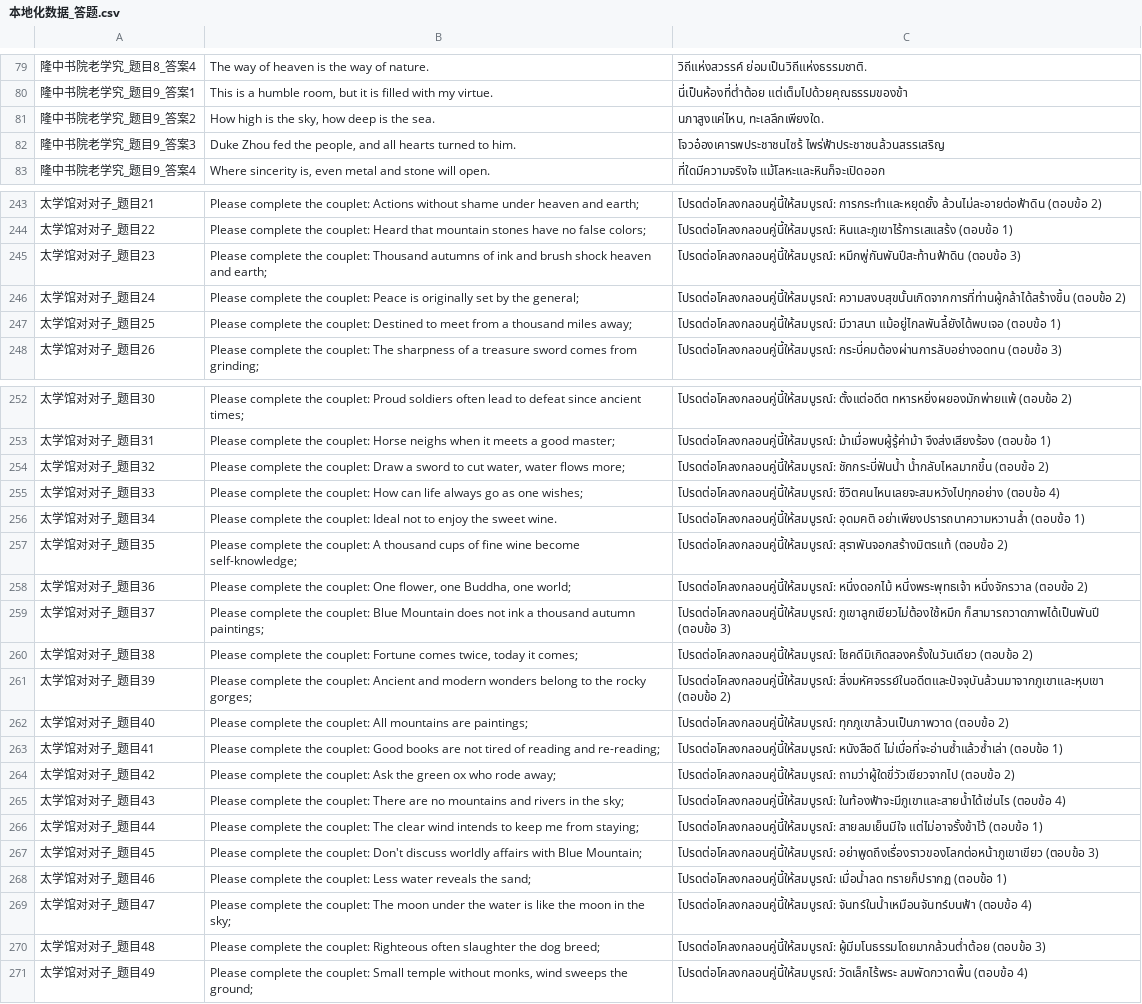
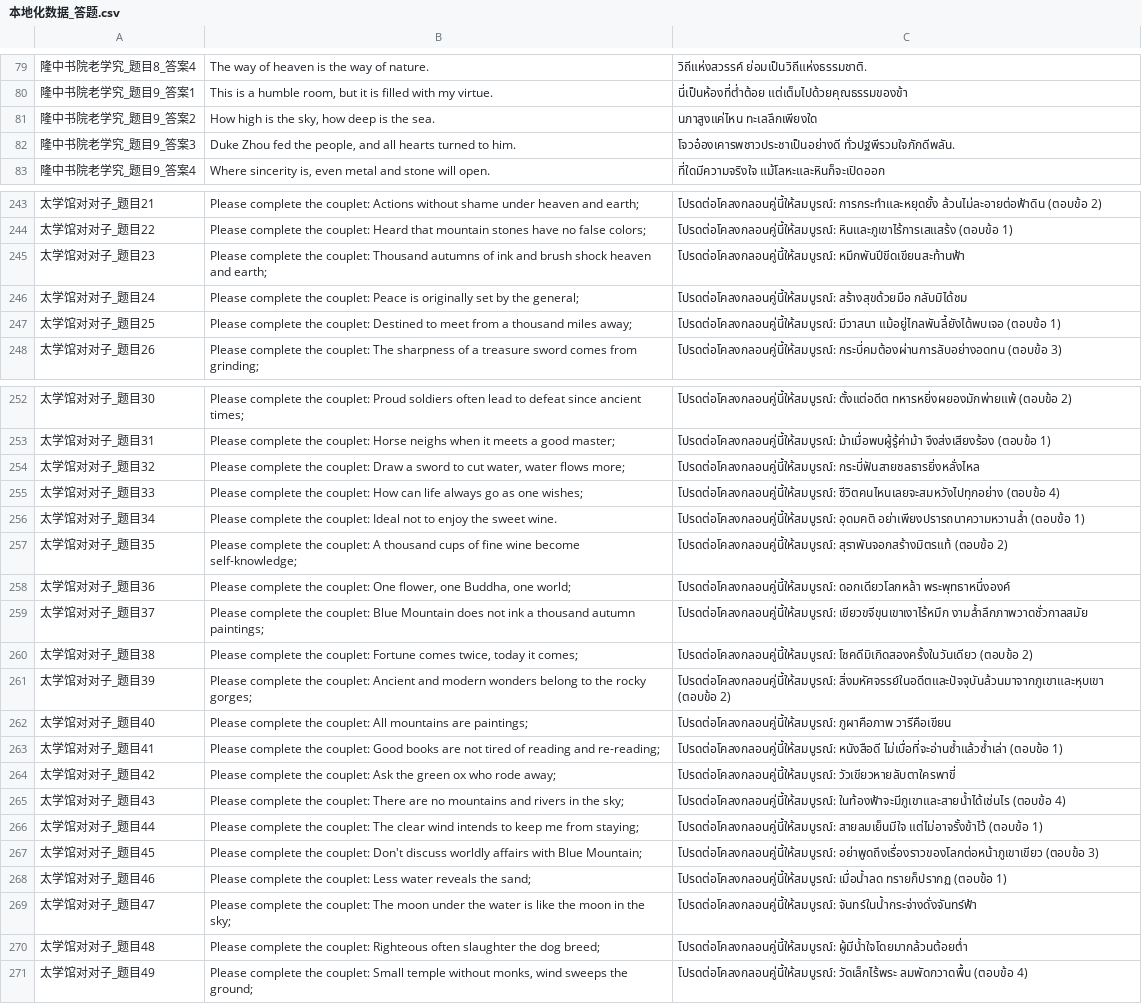
Before and after one commit to purepures/Wuliarc, a CSV file: WulinPy/GenerateCSVtoXSLX/csv_input/本地化数据_答题.csv, drawn as a sheet; only a part is shown, gaps mark what is left out; the diff covers the shown part only.

```diff
--- a/WulinPy/GenerateCSVtoXSLX/csv_input/本地化数据_答题.csv
+++ b/WulinPy/GenerateCSVtoXSLX/csv_input/本地化数据_答题.csv
@@ -80,4 +80,4 @@
 隆中书院老学究_题目9_答案1,"This is a humble room, but it is filled with my virtue.",นี่เป็นห้องที่ต่ำต้อย แต่เต็มไปด้วยคุณธรรมของข้า
-隆中书院老学究_题目9_答案2,"How high is the sky, how deep is the sea.","นภาสูงแค่ไหน, ทะเลลึกเพียงใด."
-隆中书院老学究_题目9_答案3,"Duke Zhou fed the people, and all hearts turned to him.",โจวอ๋องเคารพประชาชนไซร้ ไพร่ฟ้าประชาชนล้วนสรรเสริญ
+隆中书院老学究_题目9_答案2,"How high is the sky, how deep is the sea.",นภาสูงแค่ไหน ทะเลลึกเพียงใด
+隆中书院老学究_题目9_答案3,"Duke Zhou fed the people, and all hearts turned to him.",โจวอ๋องเคารพชาวประชาเป็นอย่างดี ทั่วปฐพีรวมใจภักดีพลัน.
 隆中书院老学究_题目9_答案4,"Where sincerity is, even metal and stone will open.",ที่ใดมีความจริงใจ แม้โลหะและหินก็จะเปิดออก
@@ -244,4 +244,4 @@
 太学馆对对子_题目22,Please complete the couplet: Heard that mountain stones have no false colors;,โปรดต่อโคลงกลอนคู่นี้ให้สมบูรณ์: หินและภูเขาไร้การเสแสร้ง (ตอบข้อ 1)
-太学馆对对子_题目23,Please complete the couplet: Thousand autumns of ink and brush shock heaven and earth;,โปรดต่อโคลงกลอนคู่นี้ให้สมบูรณ์: หมึกพู่กันพันปีสะท้านฟ้าดิน (ตอบข้อ 3)
-太学馆对对子_题目24,Please complete the couplet: Peace is originally set by the general;,โปรดต่อโคลงกลอนคู่นี้ให้สมบูรณ์: ความสงบสุขนั้นเกิดจากการที่ท่านผู้กล้าได้สร้างขึ้น (ตอบข้อ 2)
+太学馆对对子_题目23,Please complete the couplet: Thousand autumns of ink and brush shock heaven and earth;,โปรดต่อโคลงกลอนคู่นี้ให้สมบูรณ์: หมึกพันปีขีดเขียนสะท้านฟ้า
+太学馆对对子_题目24,Please complete the couplet: Peace is originally set by the general;,โปรดต่อโคลงกลอนคู่นี้ให้สมบูรณ์: สร้างสุขด้วยมือ กลับมิได้ชม
 太学馆对对子_题目25,Please complete the couplet: Destined to meet from a thousand miles away;,โปรดต่อโคลงกลอนคู่นี้ให้สมบูรณ์: มีวาสนา แม้อยู่ไกลพันลี้ยังได้พบเจอ (ตอบข้อ 1)
@@ -253,3 +253,3 @@
 太学馆对对子_题目31,Please complete the couplet: Horse neighs when it meets a good master;,โปรดต่อโคลงกลอนคู่นี้ให้สมบูรณ์: ม้าเมื่อพบผู้รู้ค่าม้า จึงส่งเสียงร้อง (ตอบข้อ 1)
-太学馆对对子_题目32,"Please complete the couplet: Draw a sword to cut water, water flows more;",โปรดต่อโคลงกลอนคู่นี้ให้สมบูรณ์: ชักกระบี่ฟันน้ำ น้ำกลับไหลมากขึ้น (ตอบข้อ 2)
+太学馆对对子_题目32,"Please complete the couplet: Draw a sword to cut water, water flows more;",โปรดต่อโคลงกลอนคู่นี้ให้สมบูรณ์: กระบี่ฟันสายชลธารยิ่งหลั่งไหล
 太学馆对对子_题目33,Please complete the couplet: How can life always go as one wishes;,โปรดต่อโคลงกลอนคู่นี้ให้สมบูรณ์: ชีวิตคนไหนเลยจะสมหวังไปทุกอย่าง (ตอบข้อ 4)
@@ -257,9 +257,9 @@
 太学馆对对子_题目35,Please complete the couplet: A thousand cups of fine wine become self-knowledge;,โปรดต่อโคลงกลอนคู่นี้ให้สมบูรณ์: สุราพันจอกสร้างมิตรแท้ (ตอบข้อ 2)
-太学馆对对子_题目36,"Please complete the couplet: One flower, one Buddha, one world;",โปรดต่อโคลงกลอนคู่นี้ให้สมบูรณ์: หนึ่งดอกไม้ หนึ่งพระพุทธเจ้า หนึ่งจักรวาล (ตอบข้อ 2)
-太学馆对对子_题目37,Please complete the couplet: Blue Mountain does not ink a thousand autumn paintings;,โปรดต่อโคลงกลอนคู่นี้ให้สมบูรณ์: ภูเขาลูกเขียวไม่ต้องใช้หมึก ก็สามารถวาดภาพได้เป็นพันปี (ตอบข้อ 3)
+太学馆对对子_题目36,"Please complete the couplet: One flower, one Buddha, one world;",โปรดต่อโคลงกลอนคู่นี้ให้สมบูรณ์: ดอกเดียวโลกหล้า พระพุทธาหนึ่งองค์
+太学馆对对子_题目37,Please complete the couplet: Blue Mountain does not ink a thousand autumn paintings;,โปรดต่อโคลงกลอนคู่นี้ให้สมบูรณ์: เขียวขจีขุนเขาเงาไร้หมึก งามล้ำลึกภาพวาดชั่วกาลสมัย
 太学馆对对子_题目38,"Please complete the couplet: Fortune comes twice, today it comes;",โปรดต่อโคลงกลอนคู่นี้ให้สมบูรณ์: โชคดีมิเกิดสองครั้งในวันเดียว (ตอบข้อ 2)
 太学馆对对子_题目39,Please complete the couplet: Ancient and modern wonders belong to the rocky gorges;,โปรดต่อโคลงกลอนคู่นี้ให้สมบูรณ์: สิ่งมหัศจรรย์ในอดีตและปัจจุบันล้วนมาจากภูเขาและหุบเขา (ตอบข้อ 2)
-太学馆对对子_题目40,Please complete the couplet: All mountains are paintings;,โปรดต่อโคลงกลอนคู่นี้ให้สมบูรณ์: ทุกภูเขาล้วนเป็นภาพวาด (ตอบข้อ 2)
+太学馆对对子_题目40,Please complete the couplet: All mountains are paintings;,โปรดต่อโคลงกลอนคู่นี้ให้สมบูรณ์: ภูผาคือภาพ วารีคือเขียน
 太学馆对对子_题目41,Please complete the couplet: Good books are not tired of reading and re-reading;,โปรดต่อโคลงกลอนคู่นี้ให้สมบูรณ์: หนังสือดี ไม่เบื่อที่จะอ่านซ้ำแล้วซ้ำเล่า (ตอบข้อ 1)
-太学馆对对子_题目42,Please complete the couplet: Ask the green ox who rode away;,โปรดต่อโคลงกลอนคู่นี้ให้สมบูรณ์: ถามว่าผู้ใดขี่วัวเขียวจากไป (ตอบข้อ 2)
+太学馆对对子_题目42,Please complete the couplet: Ask the green ox who rode away;,โปรดต่อโคลงกลอนคู่นี้ให้สมบูรณ์: วัวเขียวหายลับตาใครพาขี่
 太学馆对对子_题目43,Please complete the couplet: There are no mountains and rivers in the sky;,โปรดต่อโคลงกลอนคู่นี้ให้สมบูรณ์: ในท้องฟ้าจะมีภูเขาและสายน้ำได้เช่นไร (ตอบข้อ 4)
@@ -268,4 +268,4 @@
 太学馆对对子_题目46,Please complete the couplet: Less water reveals the sand;,โปรดต่อโคลงกลอนคู่นี้ให้สมบูรณ์: เมื่อน้ำลด ทรายก็ปรากฏ (ตอบข้อ 1)
-太学馆对对子_题目47,Please complete the couplet: The moon under the water is like the moon in the sky;,โปรดต่อโคลงกลอนคู่นี้ให้สมบูรณ์: จันทร์ในน้ำเหมือนจันทร์บนฟ้า (ตอบข้อ 4)
-太学馆对对子_题目48,Please complete the couplet: Righteous often slaughter the dog breed;,โปรดต่อโคลงกลอนคู่นี้ให้สมบูรณ์: ผู้มีมโนธรรมโดยมากล้วนต่ำต้อย (ตอบข้อ 3)
+太学馆对对子_题目47,Please complete the couplet: The moon under the water is like the moon in the sky;,โปรดต่อโคลงกลอนคู่นี้ให้สมบูรณ์: จันทร์ในน้ำกระจ่างดั่งจันทร์ฟ้า
+太学馆对对子_题目48,Please complete the couplet: Righteous often slaughter the dog breed;,โปรดต่อโคลงกลอนคู่นี้ให้สมบูรณ์: ผู้มีน้ำใจโดยมากล้วนต้อยต่ำ
 太学馆对对子_题目49,"Please complete the couplet: Small temple without monks, wind sweeps the ground;",โปรดต่อโคลงกลอนคู่นี้ให้สมบูรณ์: วัดเล็กไร้พระ ลมพัดกวาดพื้น (ตอบข้อ 4)
```
Also changed, not shown: 38 edited cells elsewhere in this file, WulinPy/GenerateCSVtoXSLX/csv_input/本地化数据_事件_zq.csv, WulinPy/GenerateCSVtoXSLX/csv_input/本地化数据_剧情_zq_Dlc4Only.csv, 1 other file.
